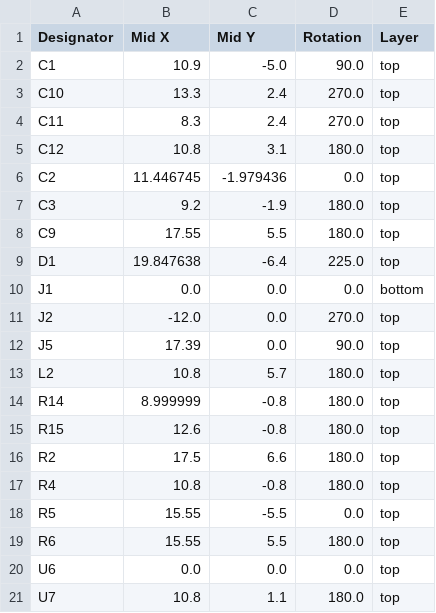
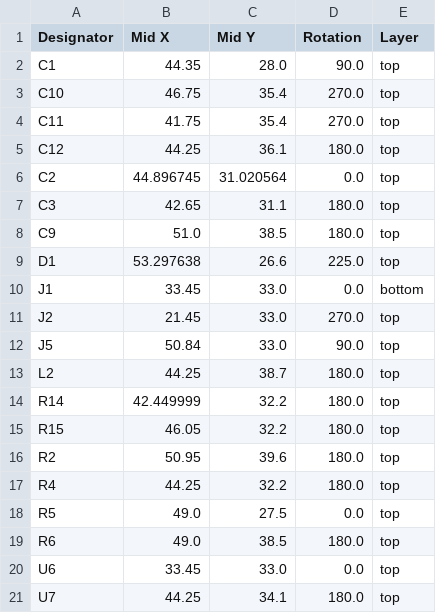
Before and after one commit to revk/ESP32-LED, a CSV file: PCB/LED/production/positions.csv, drawn as a sheet.

```diff
--- a/PCB/LED/production/positions.csv
+++ b/PCB/LED/production/positions.csv
@@ -1,21 +1,21 @@
 Designator,Mid X,Mid Y,Rotation,Layer
-C1,10.9,-5.0,90.0,top
-C10,13.3,2.4,270.0,top
-C11,8.3,2.4,270.0,top
-C12,10.8,3.1,180.0,top
-C2,11.446745,-1.979436,0.0,top
-C3,9.2,-1.9,180.0,top
-C9,17.55,5.5,180.0,top
-D1,19.847638,-6.4,225.0,top
-J1,0.0,0.0,0.0,bottom
-J2,-12.0,0.0,270.0,top
-J5,17.39,0.0,90.0,top
-L2,10.8,5.7,180.0,top
-R14,8.999999,-0.8,180.0,top
-R15,12.6,-0.8,180.0,top
-R2,17.5,6.6,180.0,top
-R4,10.8,-0.8,180.0,top
-R5,15.55,-5.5,0.0,top
-R6,15.55,5.5,180.0,top
-U6,0.0,0.0,0.0,top
-U7,10.8,1.1,180.0,top
+C1,44.35,28.0,90.0,top
+C10,46.75,35.4,270.0,top
+C11,41.75,35.4,270.0,top
+C12,44.25,36.1,180.0,top
+C2,44.896745,31.020564,0.0,top
+C3,42.65,31.1,180.0,top
+C9,51.0,38.5,180.0,top
+D1,53.297638,26.6,225.0,top
+J1,33.45,33.0,0.0,bottom
+J2,21.45,33.0,270.0,top
+J5,50.84,33.0,90.0,top
+L2,44.25,38.7,180.0,top
+R14,42.449999,32.2,180.0,top
+R15,46.05,32.2,180.0,top
+R2,50.95,39.6,180.0,top
+R4,44.25,32.2,180.0,top
+R5,49.0,27.5,0.0,top
+R6,49.0,38.5,180.0,top
+U6,33.45,33.0,0.0,top
+U7,44.25,34.1,180.0,top
```
Also changed, not shown: 5 other files.
